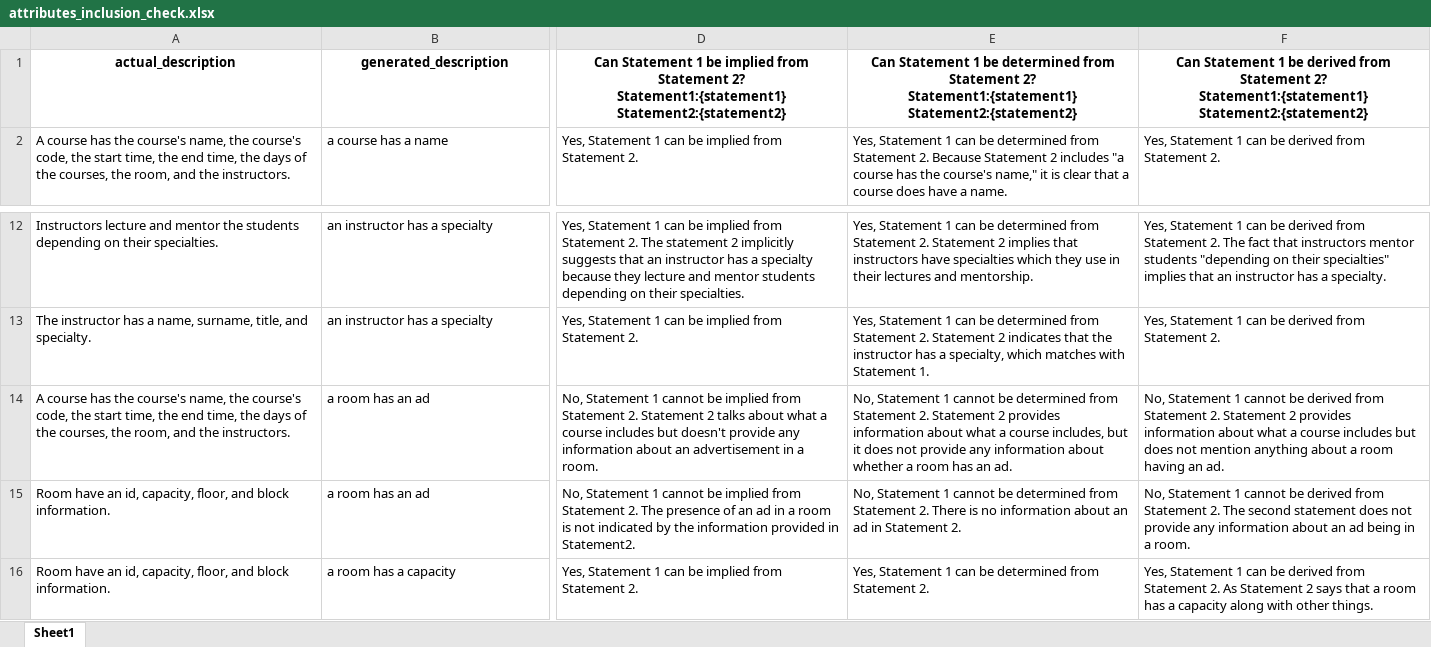
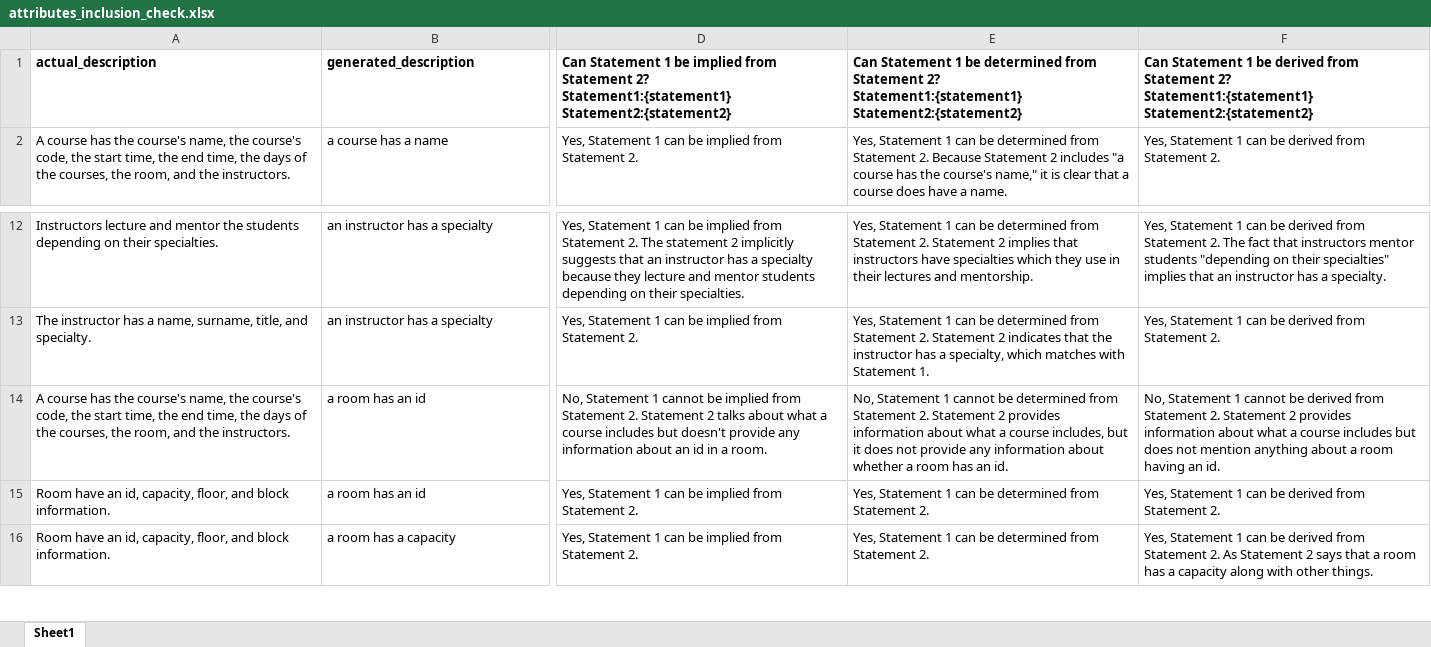
Before and after one commit to atenearesearchgroup/semantic-alignment-detection, an Excel workbook: results/correct models/R6-academic-program/attributes_inclusion_check.xlsx, sheet Sheet1, drawn as a sheet; only a part is shown, gaps mark what is left out; values as stored, in another font and other column widths than the file's, no borders; the diff covers the shown part only; the diff names each change by its address in the sheet, - before the commit and + after, or states it on an @@ line.

```diff
--- a/results/correct models/R6-academic-program/attributes_inclusion_check.xlsx (sheet Sheet1)
+++ b/results/correct models/R6-academic-program/attributes_inclusion_check.xlsx (sheet Sheet1)
-A1:F1 alignment: center
+A1:F1 alignment: left
-B14:B15: a room has an ad
+B14:B15: a room has an id
-D14: …about an advertisement in a…
+D14: …about an id in a…
-E14: …has an ad.
+E14: …has an id.
-F14: …having an ad.
+F14: …having an id.
-D15: No, Statement 1 cannot be implied from Statement 2. The presence of an ad in a room is not indicated by the information provided in Statement2.
+D15: Yes, Statement 1 can be implied from Statement 2.
-E15: No, Statement 1 cannot be determined from Statement 2. There is no information about an ad in Statement 2.
+E15: Yes, Statement 1 can be determined from Statement 2.
-F15: No, Statement 1 cannot be derived from Statement 2. The second statement does not provide any information about an ad being in a room.
+F15: Yes, Statement 1 can be derived from Statement 2.
```
Also changed, not shown: 7 edited cells and cell formats elsewhere in this sheet, results/correct models/R19-airport/compositions_contradiction_check.xlsx, results/correct models/R6-academic-program/associations_inclusion_check.xlsx, 13 other files.
